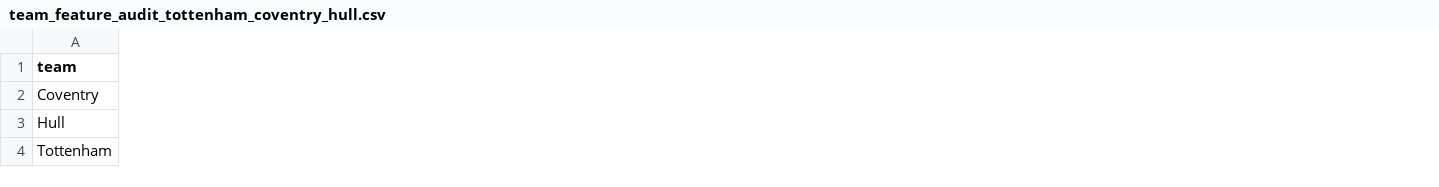
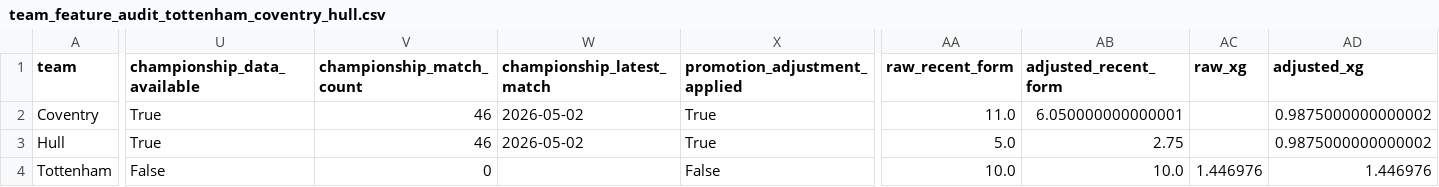
Before and after one commit to mejding/matchlabs, a CSV file: evaluation/season_projection/team_feature_audit_tottenham_coventry_hull.csv, drawn as a sheet; only a part is shown, gaps mark what is left out; the diff covers the shown part only; the diff names each change by its address in the sheet, - before the commit and + after, or states it on an @@ line.

Commit message:
Add Championship bridge for promoted teams

```diff
--- a/evaluation/season_projection/team_feature_audit_tottenham_coventry_hull.csv
+++ b/evaluation/season_projection/team_feature_audit_tottenham_coventry_hull.csv
+column U (championship_data_available), rows 2-4: True | True | False
+column V (championship_match_count), rows 2-4: 46 | 46 | 0
+column W (championship_latest_match), rows 2-3: 2026-05-02 | 2026-05-02
+column X (promotion_adjustment_applied), rows 2-4: True | True | False
+column AA (raw_recent_form), rows 2-4: 11.0 | 5.0 | 10.0
+column AB (adjusted_recent_form), rows 2-4: 6.050000000000001 | 2.75 | 10.0
+column AC (raw_xg), row 4: 1.446976
+column AD (adjusted_xg), rows 2-4: 0.9875000000000002 | 0.9875000000000002 | 1.446976
```
Also changed, not shown: 6 added columns and 34 edited cells elsewhere in this file, evaluation/season_projection/feature_parity_audit.csv, evaluation/season_projection/feature_validation.csv, 11 other files.
